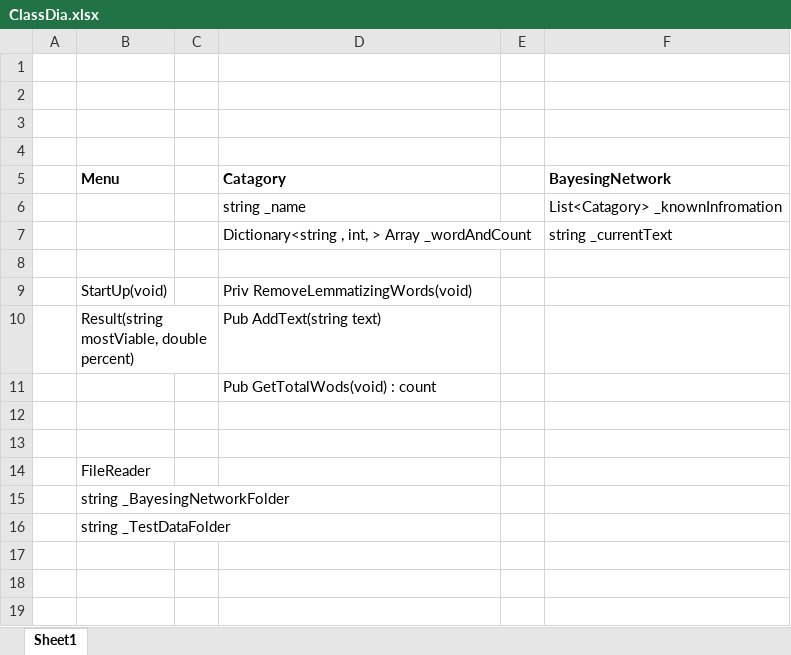
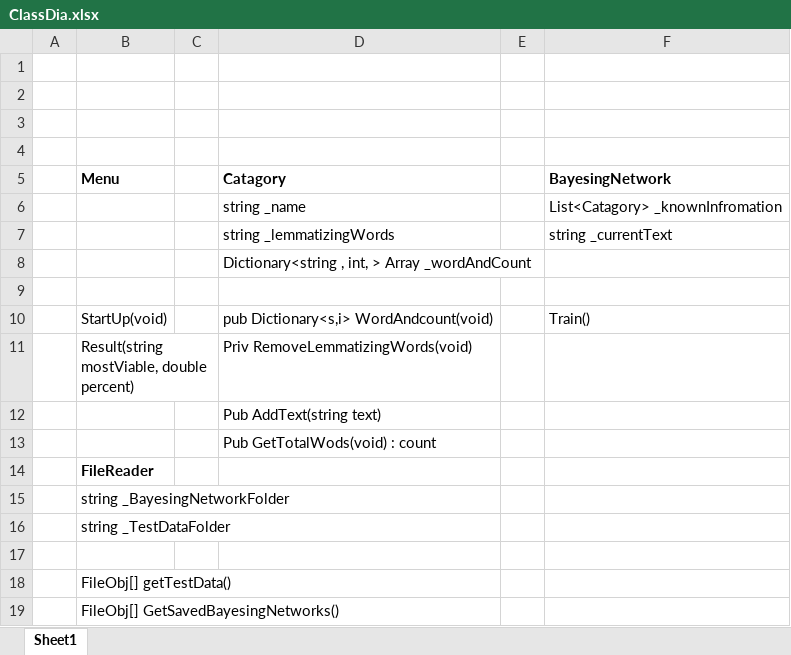
Before and after one commit to JuliaHarkins/AutomaticTextClassification, an Excel workbook: ClassDia.xlsx, sheet Sheet1, drawn as a sheet; values as stored, in another font and other column widths than the file's, no borders; removed rows and columns are numbered as before the commit, all else as after; the diff names each change by its address in the sheet, - before the commit and + after, or states it on an @@ line.

Commit message:
Now creates folders, and starting to add training to the BayesingNetwork

```diff
--- a/ClassDia.xlsx (sheet Sheet1)
+++ b/ClassDia.xlsx (sheet Sheet1)
-D7 (Catagory): Dictionary<string , int, > Array _wordAndCount
+D7 (Catagory): string _lemmatizingWords
+row 8:  |  |  | Dictionary<string , int, > Array _wordAndCount
-row 9:  | StartUp(void) |  | Priv RemoveLemmatizingWords(void)
+row 10:  | StartUp(void) |  | pub Dictionary<s,i> WordAndcount(void) |  | Train()
-D11 (Catagory): Pub AddText(string text)
+D11 (Catagory): Priv RemoveLemmatizingWords(void)
+row 12:  |  |  | Pub AddText(string text)
-row 12: (empty)
-row 13: (empty)
-B14 bold: off
+B14 bold: on
+row 17: (empty)
+row 18:  | FileObj[] getTestData()
+row 19:  | FileObj[] GetSavedBayesingNetworks()
```
Also changed, not shown: 12 other files.
